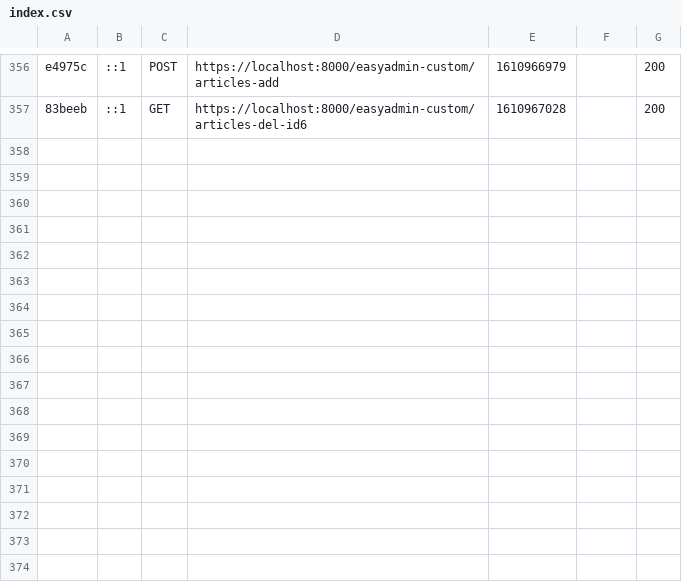
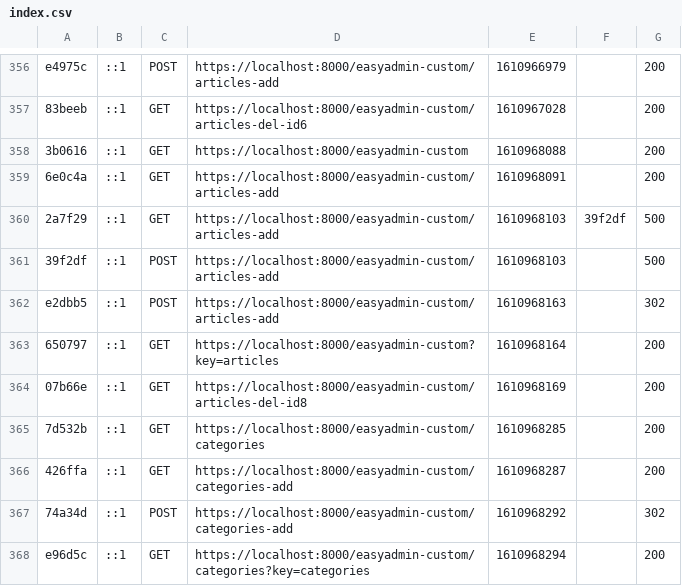
Before and after one commit to LeonSPRTN/Test.Blog, a CSV file: var/cache/dev/profiler/index.csv, drawn as a sheet; only a part is shown, gaps mark what is left out; the diff names each change by its address in the sheet, - before the commit and + after, or states it on an @@ line.

```diff
--- a/var/cache/dev/profiler/index.csv
+++ b/var/cache/dev/profiler/index.csv
+row 358: 3b0616 | ::1 | GET | https://localhost:8000/easyadmin-custom | 1610968088 |  | 200
+row 359: 6e0c4a | ::1 | GET | https://localhost:8000/easyadmin-custom/articles-add | 1610968091 |  | 200
+row 360: 2a7f29 | ::1 | GET | https://localhost:8000/easyadmin-custom/articles-add | 1610968103 | 39f2df | 500
+row 361: 39f2df | ::1 | POST | https://localhost:8000/easyadmin-custom/articles-add | 1610968103 |  | 500
+row 362: e2dbb5 | ::1 | POST | https://localhost:8000/easyadmin-custom/articles-add | 1610968163 |  | 302
+row 363: 650797 | ::1 | GET | https://localhost:8000/easyadmin-custom?key=articles | 1610968164 |  | 200
+row 364: 07b66e | ::1 | GET | https://localhost:8000/easyadmin-custom/articles-del-id8 | 1610968169 |  | 200
+row 365: 7d532b | ::1 | GET | https://localhost:8000/easyadmin-custom/categories | 1610968285 |  | 200
+row 366: 426ffa | ::1 | GET | https://localhost:8000/easyadmin-custom/categories-add | 1610968287 |  | 200
+row 367: 74a34d | ::1 | POST | https://localhost:8000/easyadmin-custom/categories-add | 1610968292 |  | 302
+row 368: e96d5c | ::1 | GET | https://localhost:8000/easyadmin-custom/categories?key=categories | 1610968294 |  | 200
```
Also changed, not shown: 4 other files.
